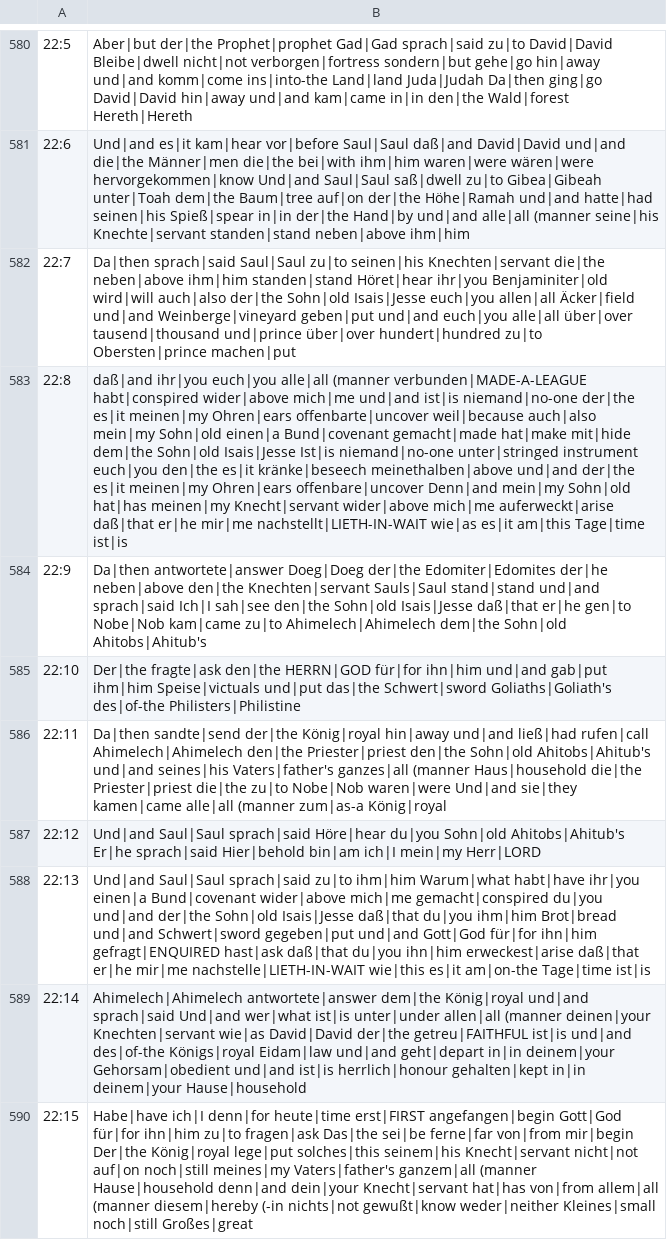
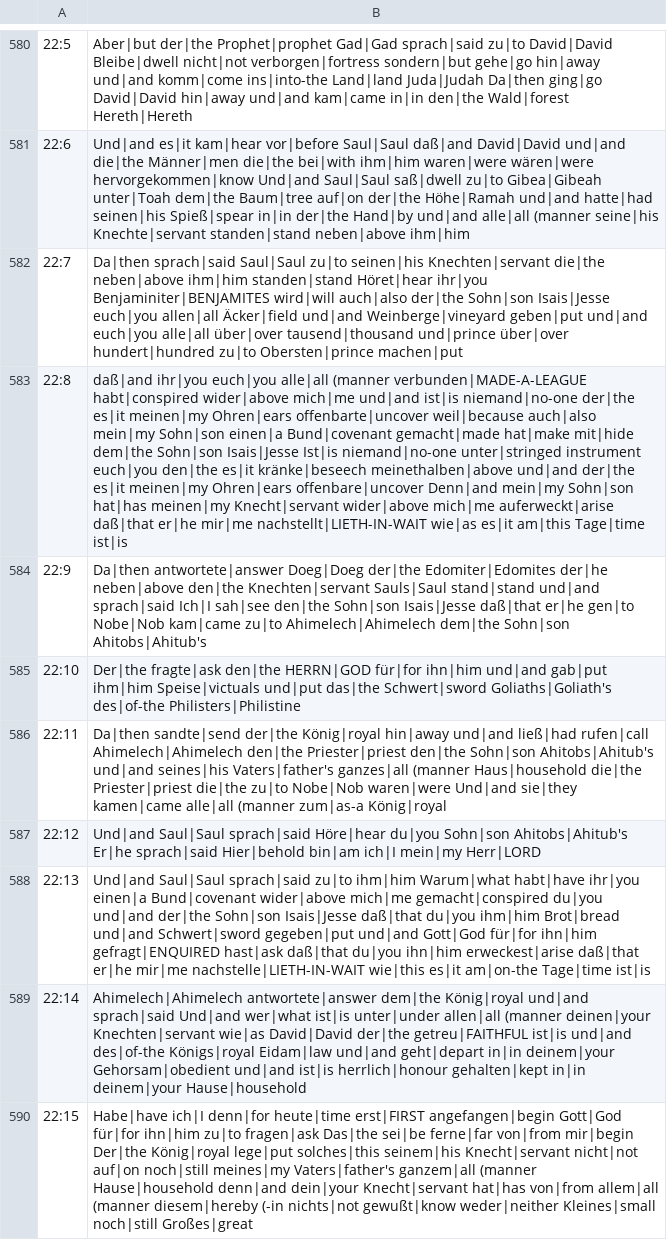
Before and after one commit to andrew-brook-rad/lexibridge, a TSV file: tools/interlinear/output/1sa.tsv, drawn as a sheet; only a part is shown, gaps mark what is left out; the diff covers the shown part only; the diff names each change by its address in the sheet, - before the commit and + after, or states it on an @@ line.

```diff
--- a/tools/interlinear/output/1sa.tsv
+++ b/tools/interlinear/output/1sa.tsv
-B582: …Höret|hear ihr|you Benjaminiter|old wird|will auch|also der|the Sohn|old Isais|Jesse euch|you…
+B582: …Höret|hear ihr|you Benjaminiter|BENJAMITES wird|will auch|also der|the Sohn|son Isais|Jesse euch|you…
-B583: …auch|also mein|my Sohn|old einen|a Bund|covenant gemacht|made hat|make mit|hide dem|the Sohn|old Isais|Jesse Ist|is niemand|no-one unter|stringed instrument euch|you den|the es|it kränke|beseech meinethalben|above und|and der|the es|it meinen|my Ohren|ears offenbare|uncover Denn|and mein|my Sohn|old hat|has meinen|my…
+B583: …auch|also mein|my Sohn|son einen|a Bund|covenant gemacht|made hat|make mit|hide dem|the Sohn|son Isais|Jesse Ist|is niemand|no-one unter|stringed instrument euch|you den|the es|it kränke|beseech meinethalben|above und|and der|the es|it meinen|my Ohren|ears offenbare|uncover Denn|and mein|my Sohn|son hat|has meinen|my…
-B584: …sah|see den|the Sohn|old Isais|Jesse daß|that er|he gen|to Nobe|Nob kam|came zu|to Ahimelech|Ahimelech dem|the Sohn|old Ahitobs|Ahitub's
+B584: …sah|see den|the Sohn|son Isais|Jesse daß|that er|he gen|to Nobe|Nob kam|came zu|to Ahimelech|Ahimelech dem|the Sohn|son Ahitobs|Ahitub's
-B586: …Priester|priest den|the Sohn|old Ahitobs|Ahitub's und|and…
+B586: …Priester|priest den|the Sohn|son Ahitobs|Ahitub's und|and…
-B587: …Höre|hear du|you Sohn|old Ahitobs|Ahitub's Er|he…
+B587: …Höre|hear du|you Sohn|son Ahitobs|Ahitub's Er|he…
-B588: …und|and der|the Sohn|old Isais|Jesse daß|that…
+B588: …und|and der|the Sohn|son Isais|Jesse daß|that…
```
Also changed, not shown: 151 edited cells elsewhere in this file, 1 other file.
